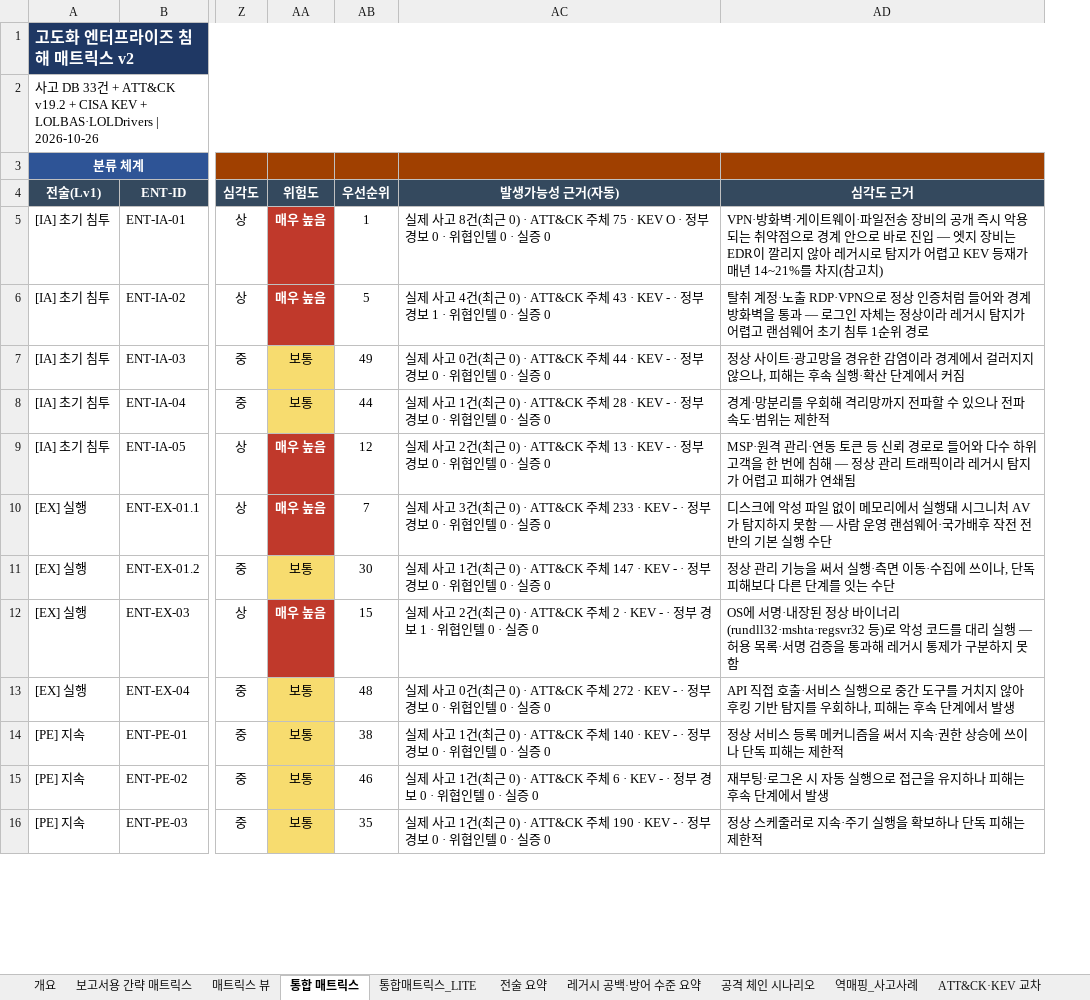
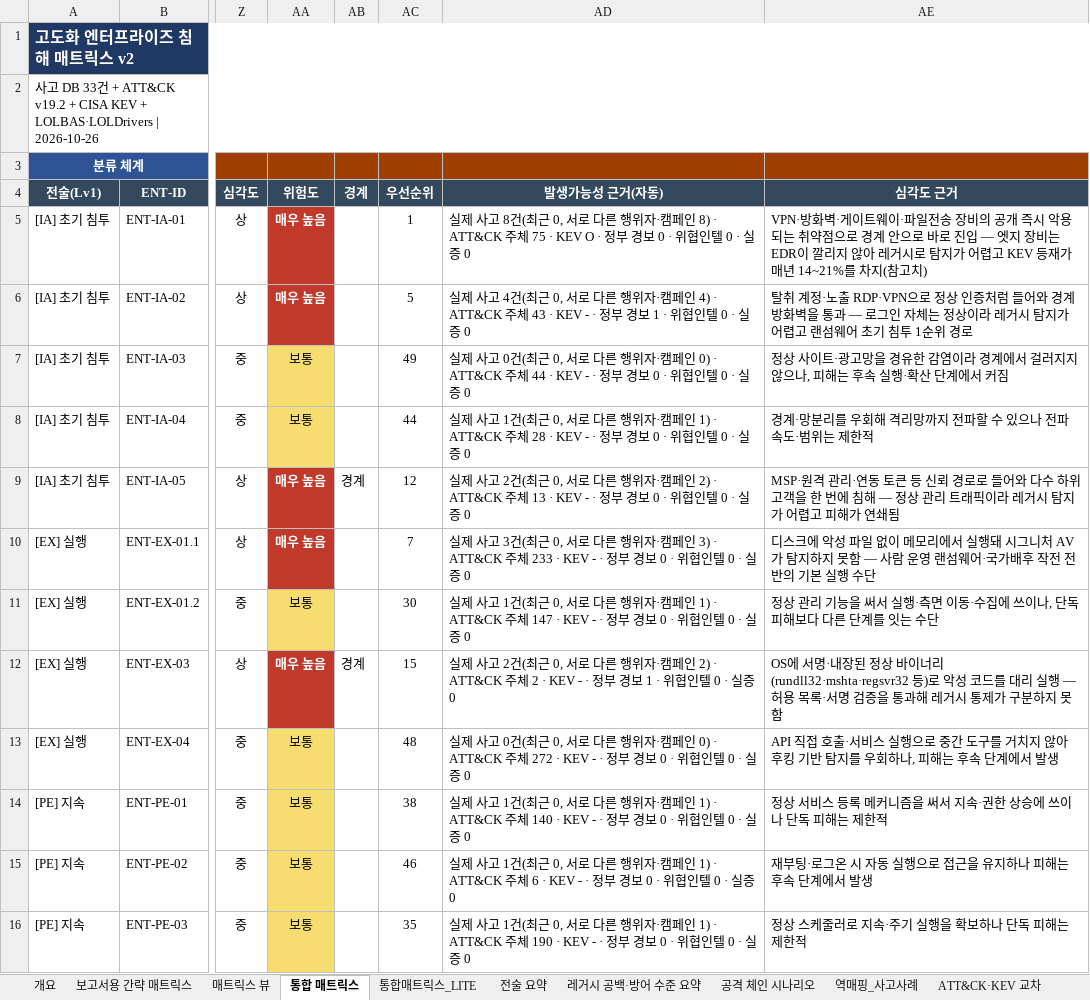
Before and after one commit to donggil-kim/test_2026, an Excel workbook: enterprise/output/통합_고도화엔터프라이즈_보안위협_매트릭스_v2.xlsx, sheet 통합 매트릭스, drawn as a sheet; only a part is shown, gaps mark what is left out; values as stored, in another font and other column widths than the file's, no borders; addresses are those after the commit; the diff covers the shown part only; the diff names each change by its address in the sheet, - before the commit and + after, or states it on an @@ line.

```diff
--- a/enterprise/output/통합_고도화엔터프라이즈_보안위협_매트릭스_v2.xlsx (sheet 통합 매트릭스)
+++ b/enterprise/output/통합_고도화엔터프라이즈_보안위협_매트릭스_v2.xlsx (sheet 통합 매트릭스)
+column AB (경계), rows 9-12: 경계 |  |  | 경계
-AD5 (발생가능성 근거(자동)): …(최근 0) · ATT&CK 주체…
+AD5 (발생가능성 근거(자동)): …(최근 0, 서로 다른 행위자·캠페인 8) · ATT&CK 주체…
-AD6 (발생가능성 근거(자동)): …(최근 0) · ATT&CK 주체…
+AD6 (발생가능성 근거(자동)): …(최근 0, 서로 다른 행위자·캠페인 4) · ATT&CK 주체…
-AD7 (발생가능성 근거(자동)): …(최근 0) · ATT&CK 주…
+AD7 (발생가능성 근거(자동)): …(최근 0, 서로 다른 행위자·캠페인 0) · ATT&CK 주…
-AD8 (발생가능성 근거(자동)): …(최근 0) · ATT&CK 주체…
+AD8 (발생가능성 근거(자동)): …(최근 0, 서로 다른 행위자·캠페인 1) · ATT&CK 주체…
-AD9 (발생가능성 근거(자동)): …(최근 0) · ATT&CK 주체…
+AD9 (발생가능성 근거(자동)): …(최근 0, 서로 다른 행위자·캠페인 2) · ATT&CK 주체…
-AD10 (발생가능성 근거(자동)): …(최근 0) · ATT&CK 주체…
+AD10 (발생가능성 근거(자동)): …(최근 0, 서로 다른 행위자·캠페인 3) · ATT&CK 주체…
-AD11 (발생가능성 근거(자동)): …(최근 0) · ATT&CK 주체…
+AD11 (발생가능성 근거(자동)): …(최근 0, 서로 다른 행위자·캠페인 1) · ATT&CK 주체…
-AD12 (발생가능성 근거(자동)): …(최근 0) · ATT&CK 주체…
+AD12 (발생가능성 근거(자동)): …(최근 0, 서로 다른 행위자·캠페인 2) · ATT&CK 주체…
-AD13 (발생가능성 근거(자동)): …(최근 0) · ATT&CK 주…
+AD13 (발생가능성 근거(자동)): …(최근 0, 서로 다른 행위자·캠페인 0) · ATT&CK 주…
-AD14 (발생가능성 근거(자동)): …(최근 0) · ATT&CK 주체…
+AD14 (발생가능성 근거(자동)): …(최근 0, 서로 다른 행위자·캠페인 1) · ATT&CK 주체…
-AD15 (발생가능성 근거(자동)): …(최근 0) · ATT&CK 주체…
+AD15 (발생가능성 근거(자동)): …(최근 0, 서로 다른 행위자·캠페인 1) · ATT&CK 주체…
-AD16 (발생가능성 근거(자동)): …(최근 0) · ATT&CK 주체…
+AD16 (발생가능성 근거(자동)): …(최근 0, 서로 다른 행위자·캠페인 1) · ATT&CK 주체…
```
Also changed, not shown: 39 edited cells elsewhere in this sheet, sheet 보고서용 간략 매트릭스, sheet 평가 기준, 3 other files.
